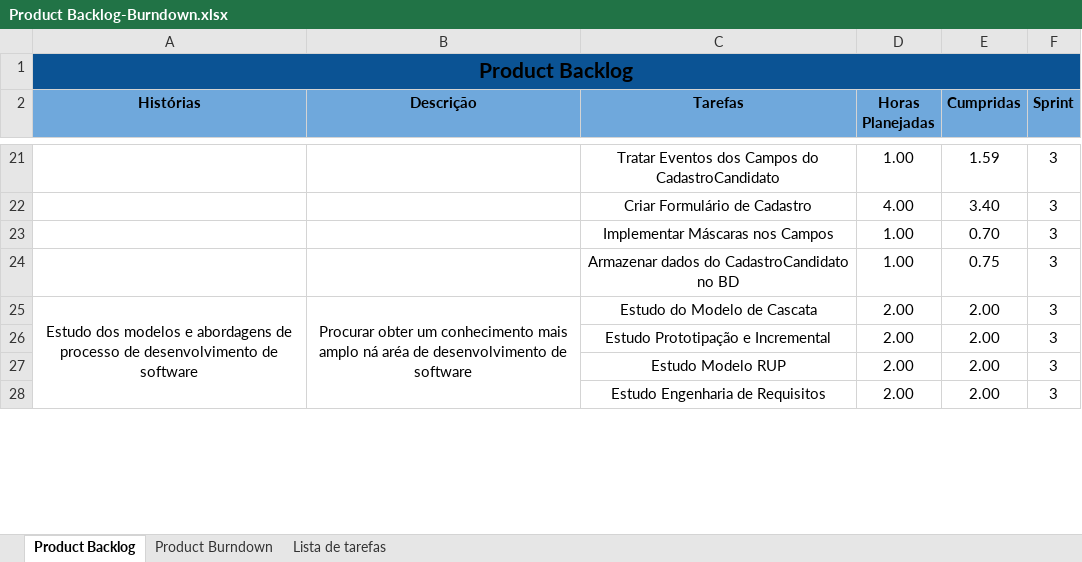
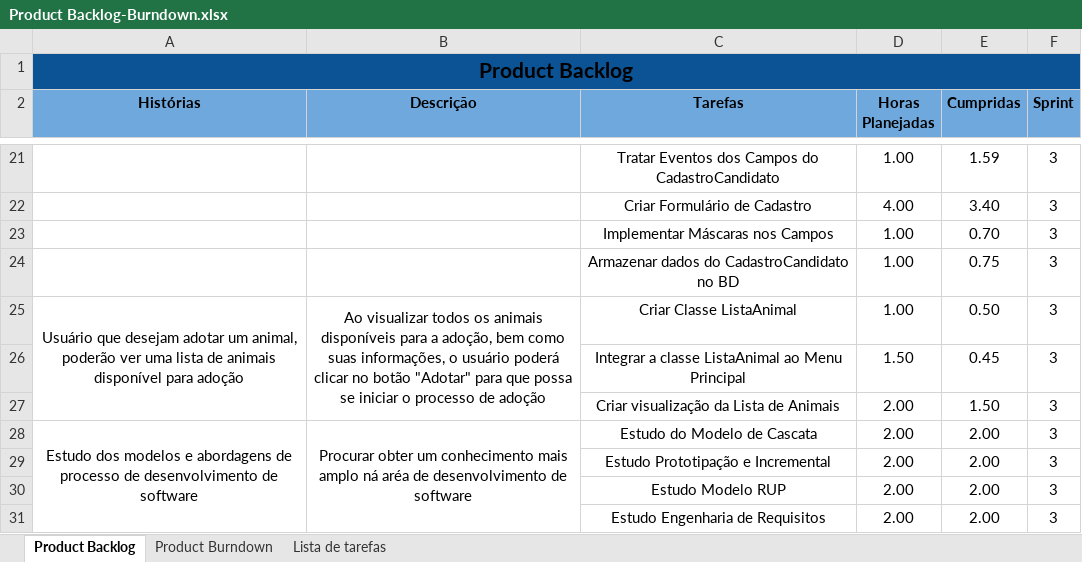
Before and after one commit to ufrpe-uast/adocao, an Excel workbook: Sprint-3/Product Backlog-Burndown.xlsx, sheet Product Backlog, drawn as a sheet; only a part is shown, gaps mark what is left out; values as stored, in another font and other column widths than the file's, no borders; the diff names each change by its address in the sheet, - before the commit and + after, or states it on an @@ line.

```diff
--- a/Sprint-3/Product Backlog-Burndown.xlsx (sheet Product Backlog)
+++ b/Sprint-3/Product Backlog-Burndown.xlsx (sheet Product Backlog)
+row 25: Usuário que desejam adotar um animal, poderão ver uma lista de animais disponível para adoção | Ao visualizar todos os animais disponíveis para a adoção, bem como suas informações, o usuário poderá clicar no botão "Adotar" para que possa se iniciar o processo de adoção | Criar Classe ListaAnimal | 1.00 | 0.50 | 3
+row 26:  |  | Integrar a classe ListaAnimal ao Menu Principal | 1.50 | 0.45 | 3
+row 27:  |  | Criar visualização da Lista de Animais | 2.00 | 1.50 | 3
```
Also changed, not shown: sheet Product Burndown, charts or pictures, Sprint-3/Sprint_2 Burndown-Backlog.xlsx.
